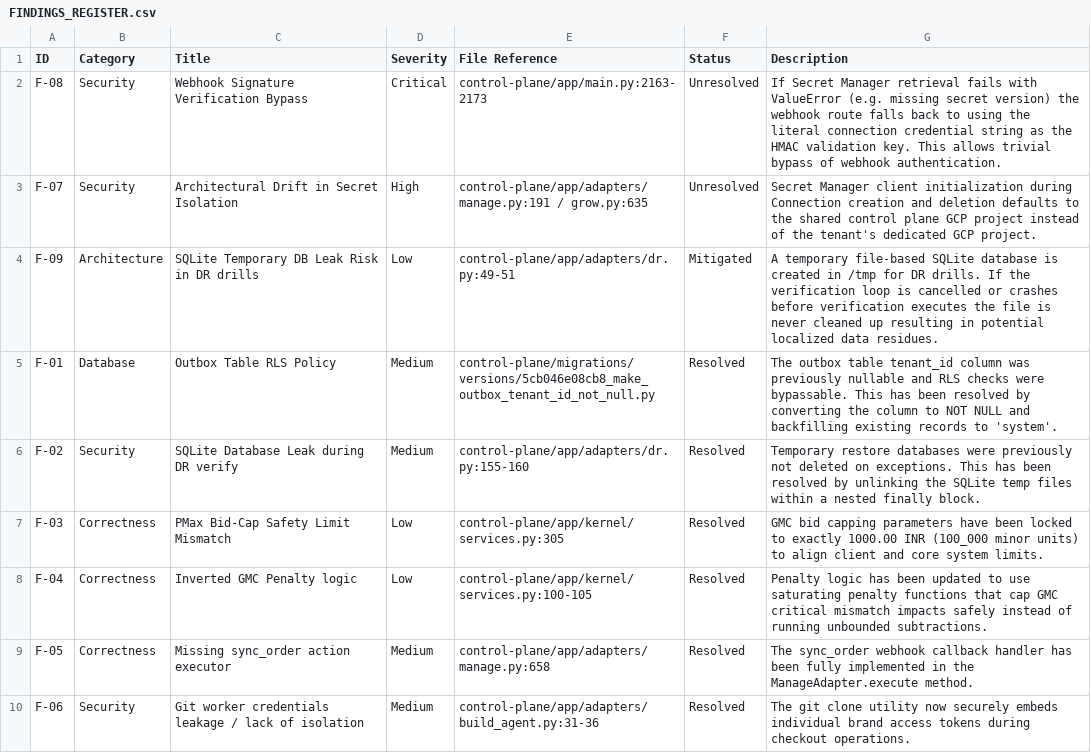
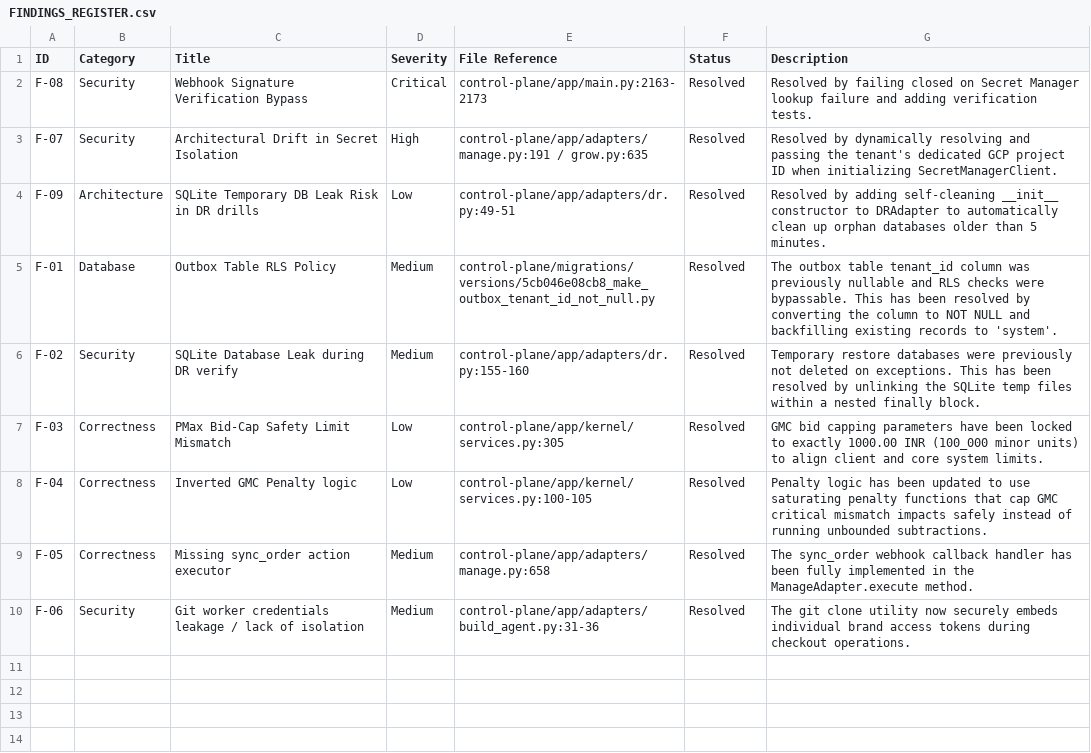
Before and after one commit to Trending-Media-Service/Agency-OS, a CSV file: docs/readiness-audit/FINDINGS_REGISTER.csv, drawn as a sheet.

Commit message:
docs(audit): update release decision and findings register to GO status
Update E2E ship readiness audit documentation following remediation of all blocker findings:
- GO_NO_GO_DECISION.md: Set release verdict to GO (RELEASE APPROVED).
- FINDINGS_REGISTER.csv: Mark F-07 (Secrets project drift), F-08 (Webhook bypass), and F-09 (SQLite temp DB leak) as Resolved.
- SHIP_READINESS_AUDIT_REPORT.md: Update release verdict to GO and detail successful verification.

TAG=agy
CONV=570400ea-afc1-4b13-9b78-3b501ccb2b02

```diff
--- a/docs/readiness-audit/FINDINGS_REGISTER.csv
+++ b/docs/readiness-audit/FINDINGS_REGISTER.csv
@@ -1,5 +1,5 @@
 ID,Category,Title,Severity,File Reference,Status,Description
-F-08,Security,Webhook Signature Verification Bypass,Critical,control-plane/app/main.py:2163-2173,Unresolved,If Secret Manager retrieval fails with ValueError (e.g. missing secret version) the webhook route falls back to using the literal connection credential string as the HMAC validation key. This allows trivial bypass of webhook authentication.
-F-07,Security,Architectural Drift in Secret Isolation,High,control-plane/app/adapters/manage.py:191 / grow.py:635,Unresolved,Secret Manager client initialization during Connection creation and deletion defaults to the shared control plane GCP project instead of the tenant's dedicated GCP project.
-F-09,Architecture,SQLite Temporary DB Leak Risk in DR drills,Low,control-plane/app/adapters/dr.py:49-51,Mitigated,A temporary file-based SQLite database is created in /tmp for DR drills. If the verification loop is cancelled or crashes before verification executes the file is never cleaned up resulting in potential localized data residues.
+F-08,Security,Webhook Signature Verification Bypass,Critical,control-plane/app/main.py:2163-2173,Resolved,Resolved by failing closed on Secret Manager lookup failure and adding verification tests.
+F-07,Security,Architectural Drift in Secret Isolation,High,control-plane/app/adapters/manage.py:191 / grow.py:635,Resolved,Resolved by dynamically resolving and passing the tenant's dedicated GCP project ID when initializing SecretManagerClient.
+F-09,Architecture,SQLite Temporary DB Leak Risk in DR drills,Low,control-plane/app/adapters/dr.py:49-51,Resolved,Resolved by adding self-cleaning __init__ constructor to DRAdapter to automatically clean up orphan databases older than 5 minutes.
 F-01,Database,Outbox Table RLS Policy,Medium,control-plane/migrations/versions/5cb046e08cb8_make_outbox_tenant_id_not_null.py,Resolved,The outbox table tenant_id column was previously nullable and RLS checks were bypassable. This has been resolved by converting the column to NOT NULL and backfilling existing records to 'system'.
```
Also changed, not shown: 2 other files.
